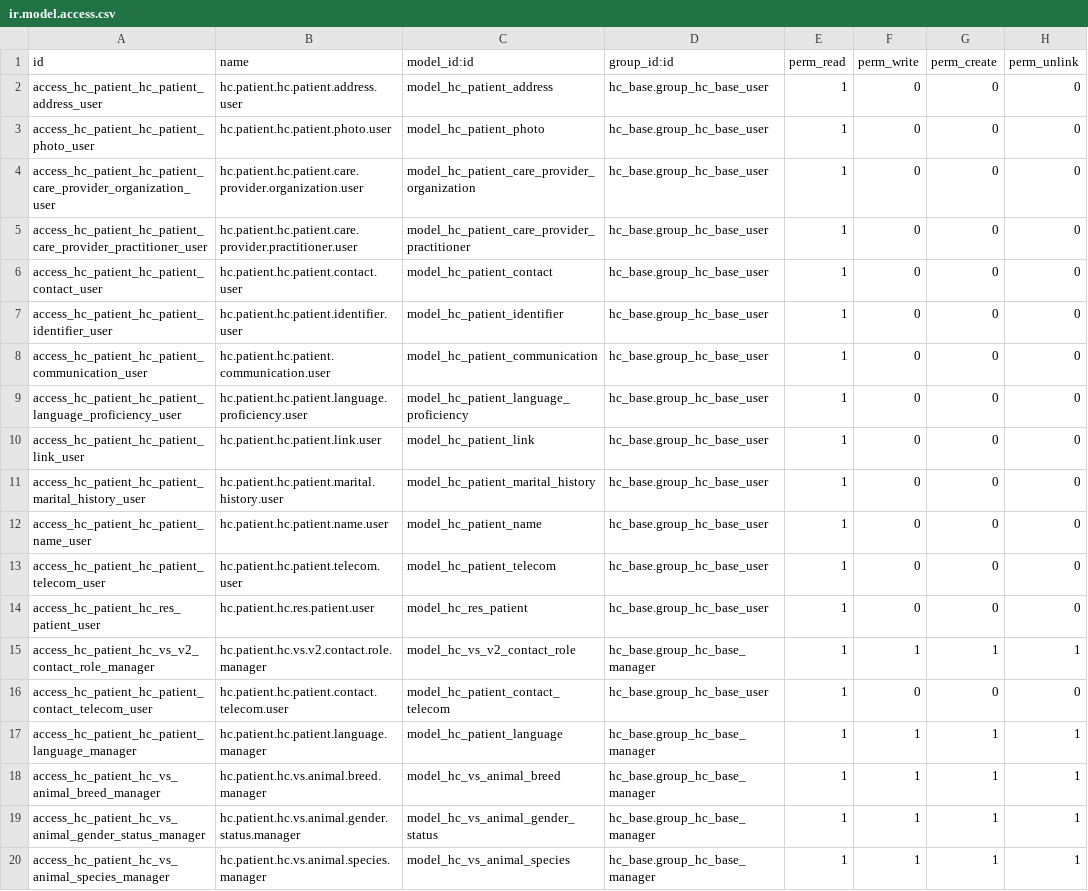
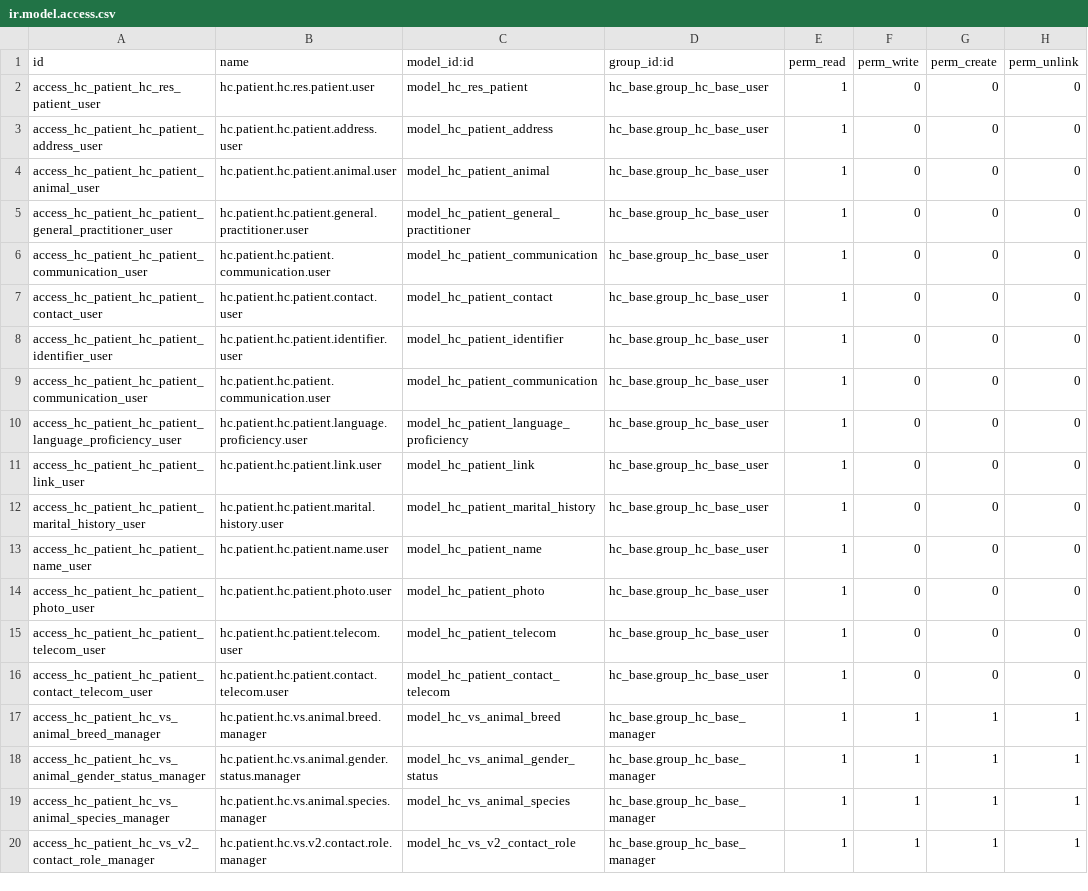
Before and after one commit to LasLabs/odoo-fhir, a CSV file: addons/hc_patient/security/ir.model.access.csv, drawn as a sheet.

Commit message:
changes

```diff
--- a/addons/hc_patient/security/ir.model.access.csv
+++ b/addons/hc_patient/security/ir.model.access.csv
@@ -1,6 +1,7 @@
 id,name,model_id:id,group_id:id,perm_read,perm_write,perm_create,perm_unlink
+access_hc_patient_hc_res_patient_user,hc.patient.hc.res.patient.user,model_hc_res_patient,hc_base.group_hc_base_user,1,0,0,0
 access_hc_patient_hc_patient_address_user,hc.patient.hc.patient.address.user,model_hc_patient_address,hc_base.group_hc_base_user,1,0,0,0
-access_hc_patient_hc_patient_photo_user,hc.patient.hc.patient.photo.user,model_hc_patient_photo,hc_base.group_hc_base_user,1,0,0,0
-access_hc_patient_hc_patient_care_provider_organization_user,hc.patient.hc.patient.care.provider.organization.user,model_hc_patient_care_provider_organization,hc_base.group_hc_base_user,1,0,0,0
-access_hc_patient_hc_patient_care_provider_practitioner_user,hc.patient.hc.patient.care.provider.practitioner.user,model_hc_patient_care_provider_practitioner,hc_base.group_hc_base_user,1,0,0,0
+access_hc_patient_hc_patient_animal_user,hc.patient.hc.patient.animal.user,model_hc_patient_animal,hc_base.group_hc_base_user,1,0,0,0
+access_hc_patient_hc_patient_general_practitioner_user,hc.patient.hc.patient.general.practitioner.user,model_hc_patient_general_practitioner,hc_base.group_hc_base_user,1,0,0,0
+access_hc_patient_hc_patient_communication_user,hc.patient.hc.patient.communication.user,model_hc_patient_communication,hc_base.group_hc_base_user,1,0,0,0
 access_hc_patient_hc_patient_contact_user,hc.patient.hc.patient.contact.user,model_hc_patient_contact,hc_base.group_hc_base_user,1,0,0,0
@@ -12,7 +13,5 @@ access_hc_patient_hc_patient_marital_history_user,hc.patient.hc.patient.marital.
 access_hc_patient_hc_patient_name_user,hc.patient.hc.patient.name.user,model_hc_patient_name,hc_base.group_hc_base_user,1,0,0,0
+access_hc_patient_hc_patient_photo_user,hc.patient.hc.patient.photo.user,model_hc_patient_photo,hc_base.group_hc_base_user,1,0,0,0
 access_hc_patient_hc_patient_telecom_user,hc.patient.hc.patient.telecom.user,model_hc_patient_telecom,hc_base.group_hc_base_user,1,0,0,0
-access_hc_patient_hc_res_patient_user,hc.patient.hc.res.patient.user,model_hc_res_patient,hc_base.group_hc_base_user,1,0,0,0
-access_hc_patient_hc_vs_v2_contact_role_manager,hc.patient.hc.vs.v2.contact.role.manager,model_hc_vs_v2_contact_role,hc_base.group_hc_base_manager,1,1,1,1
 access_hc_patient_hc_patient_contact_telecom_user,hc.patient.hc.patient.contact.telecom.user,model_hc_patient_contact_telecom,hc_base.group_hc_base_user,1,0,0,0
-access_hc_patient_hc_patient_language_manager,hc.patient.hc.patient.language.manager,model_hc_patient_language,hc_base.group_hc_base_manager,1,1,1,1
 access_hc_patient_hc_vs_animal_breed_manager,hc.patient.hc.vs.animal.breed.manager,model_hc_vs_animal_breed,hc_base.group_hc_base_manager,1,1,1,1
@@ -20 +19,2 @@ access_hc_patient_hc_vs_animal_gender_status_manager,hc.patient.hc.vs.animal.gen
 access_hc_patient_hc_vs_animal_species_manager,hc.patient.hc.vs.animal.species.manager,model_hc_vs_animal_species,hc_base.group_hc_base_manager,1,1,1,1
+access_hc_patient_hc_vs_v2_contact_role_manager,hc.patient.hc.vs.v2.contact.role.manager,model_hc_vs_v2_contact_role,hc_base.group_hc_base_manager,1,1,1,1
```
